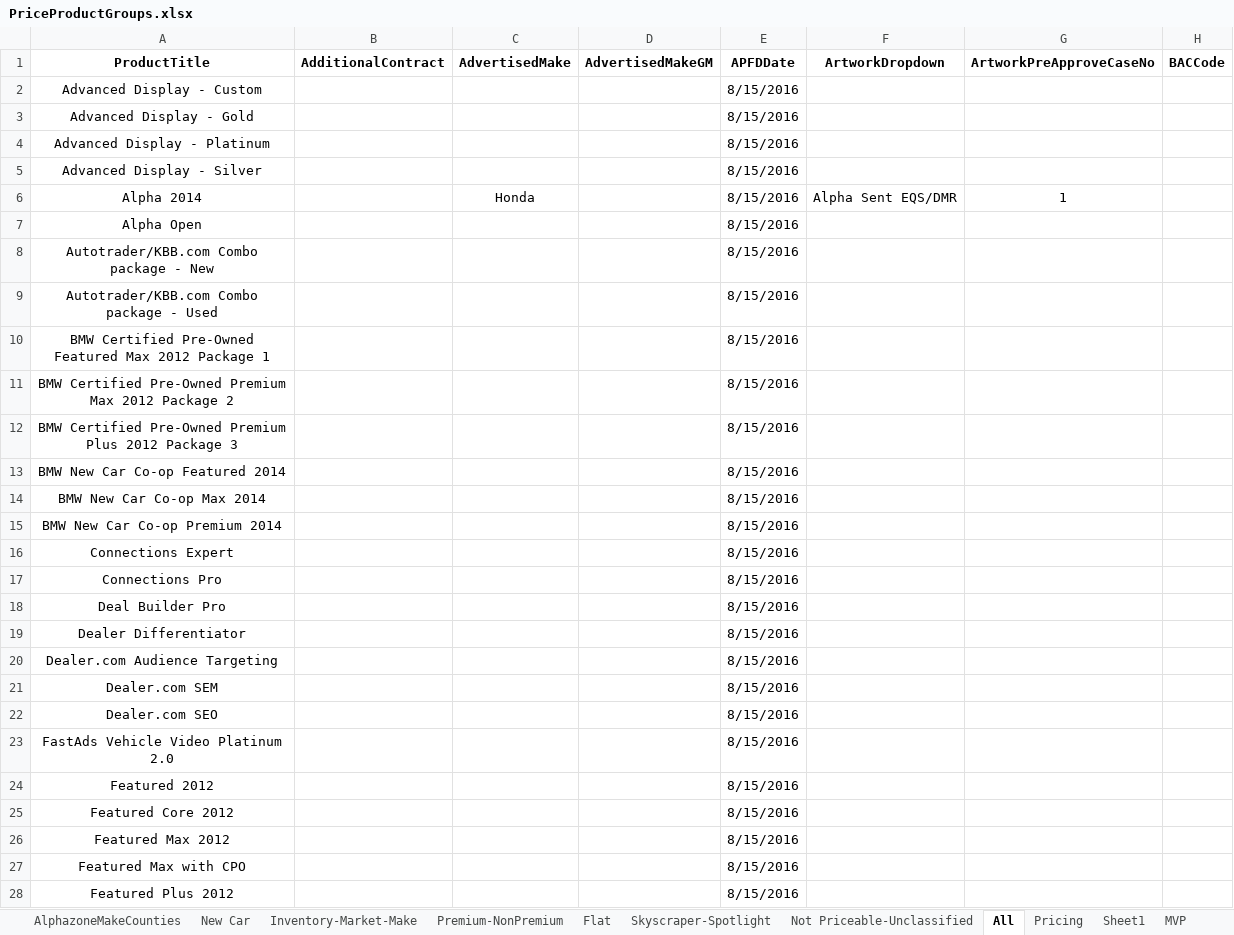
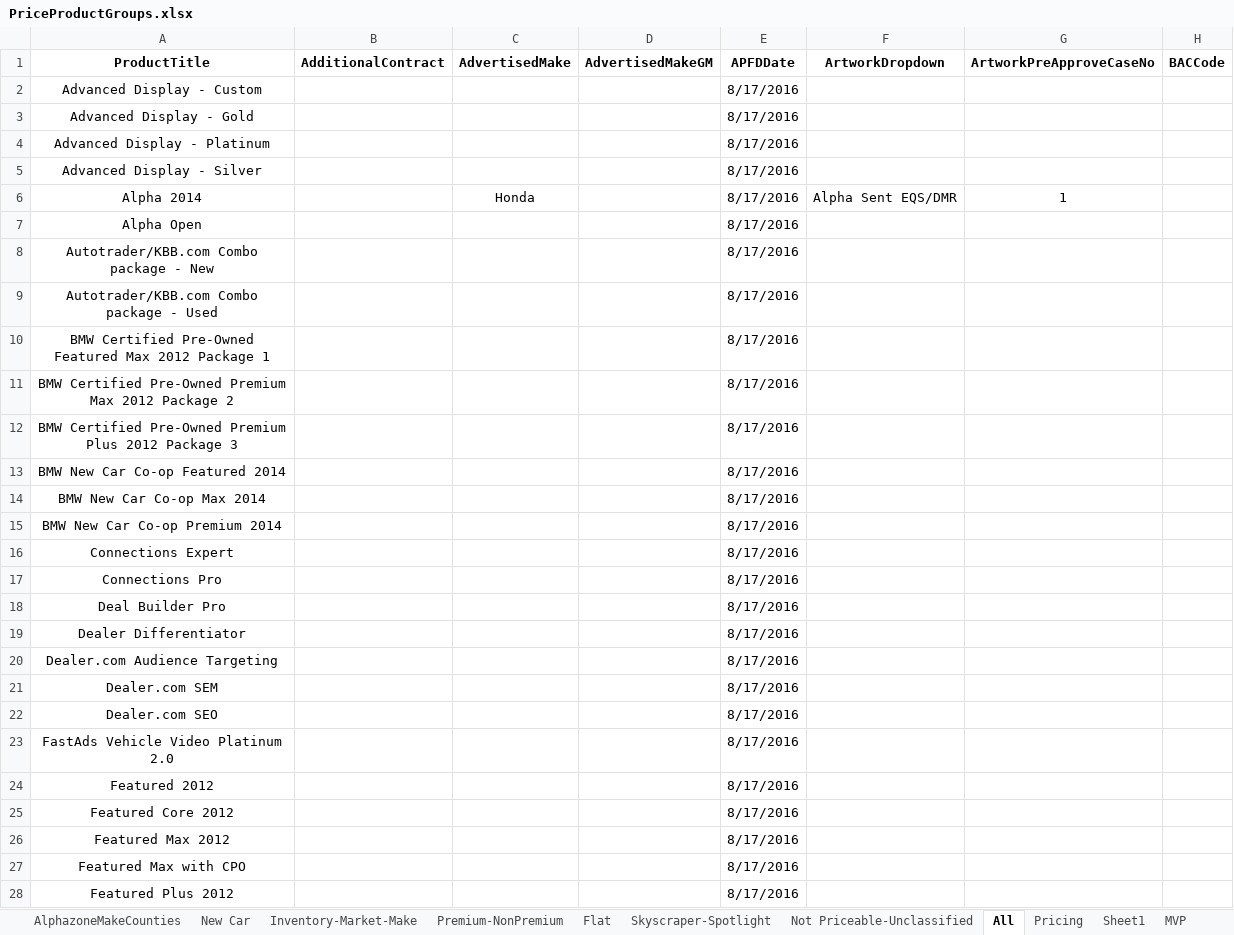
Before and after one commit to ProvarAutomation/SFDCRegression, an Excel workbook: Regression/templates/PriceProductGroups.xlsx, sheet All, drawn as a sheet; only a part is shown; values as stored, in another font and other column widths than the file's, no borders; the diff covers the shown part only; the diff names each change by its address in the sheet, - before the commit and + after, or states it on an @@ line.

```diff
--- a/Regression/templates/PriceProductGroups.xlsx (sheet All)
+++ b/Regression/templates/PriceProductGroups.xlsx (sheet All)
-E2:E28 (APFDDate): 8/15/2016
+E2:E28 (APFDDate): 8/17/2016
```
Also changed, not shown: 88 edited cells elsewhere in this sheet, sheet Pricing, sheet Skyscraper-Spotlight, 2 other files.
